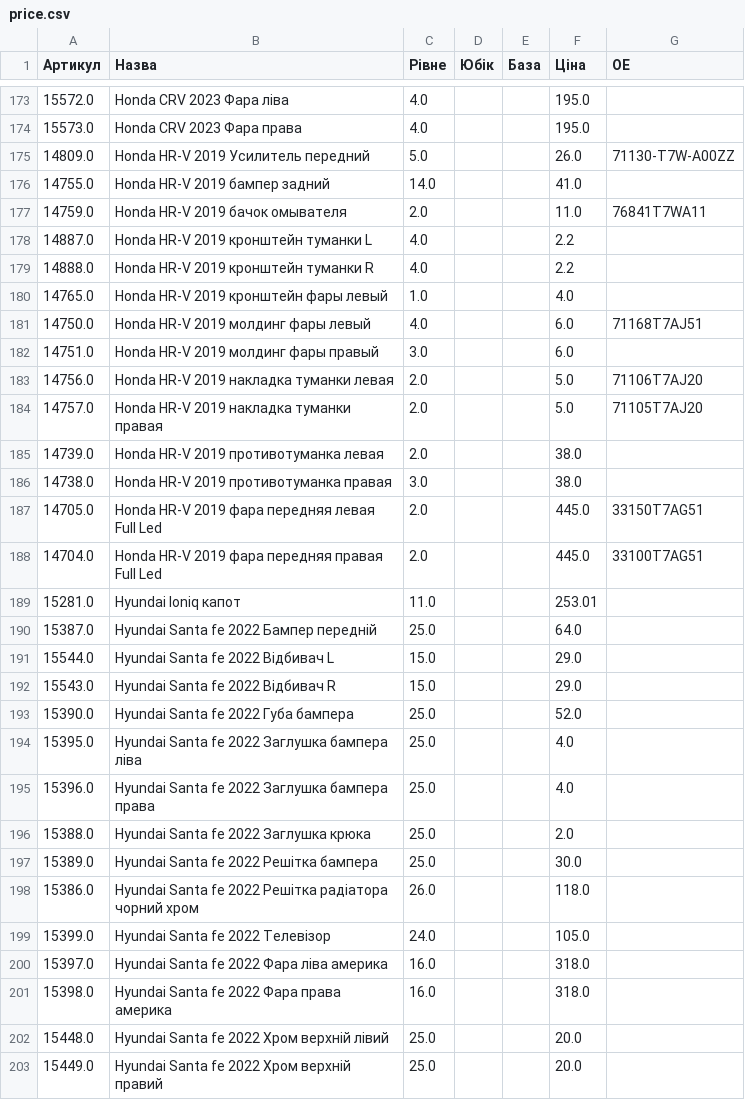
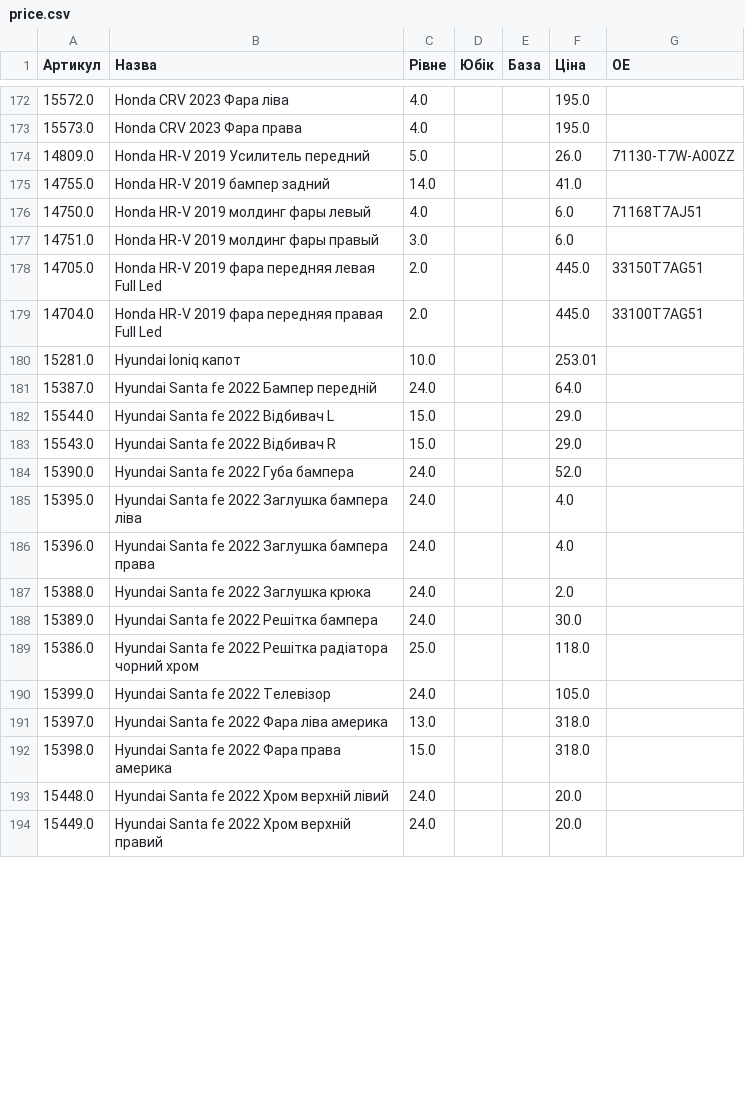
Before and after one commit to vladimircity/streamlitdepl, a CSV file: price.csv, drawn as a sheet; only a part is shown, gaps mark what is left out; the diff covers the shown part only.

```diff
--- a/price.csv
+++ b/price.csv
@@ -176,28 +175,20 @@
 14755.0,Honda HR-V 2019 бампер задний,14.0, ,,41.0,
-14759.0,Honda HR-V 2019 бачок омывателя,2.0, ,,11.0,76841T7WA11
-14887.0,Honda HR-V 2019 кронштейн туманки L,4.0, ,,2.2,
-14888.0,Honda HR-V 2019 кронштейн туманки R,4.0, ,,2.2,
-14765.0,Honda HR-V 2019 кронштейн фары левый,1.0, ,,4.0,
 14750.0,Honda HR-V 2019 молдинг фары левый,4.0, ,,6.0,71168T7AJ51
 14751.0,Honda HR-V 2019 молдинг фары правый,3.0, ,,6.0,
-14756.0,Honda HR-V 2019 накладка туманки левая,2.0, ,,5.0,71106T7AJ20
-14757.0,Honda HR-V 2019 накладка туманки правая,2.0, ,,5.0,71105T7AJ20
-14739.0,Honda HR-V 2019 противотуманка левая,2.0, ,,38.0,
-14738.0,Honda HR-V 2019 противотуманка правая,3.0, ,,38.0,
 14705.0,Honda HR-V 2019 фара передняя левая Full Led,2.0, ,,445.0,33150T7AG51
 14704.0,Honda HR-V 2019 фара передняя правая Full Led,2.0, ,,445.0,33100T7AG51
-15281.0,Hyundai Ioniq капот,11.0, ,,253.01,
-15387.0,Hyundai Santa fe 2022 Бампер передній,25.0, ,,64.0,
+15281.0,Hyundai Ioniq капот,10.0, ,,253.01,
+15387.0,Hyundai Santa fe 2022 Бампер передній,24.0, ,,64.0,
 15544.0,Hyundai Santa fe 2022 Відбивач L,15.0, ,,29.0,
 15543.0,Hyundai Santa fe 2022 Відбивач R,15.0, ,,29.0,
-15390.0,Hyundai Santa fe 2022 Губа бампера,25.0, ,,52.0,
-15395.0,Hyundai Santa fe 2022 Заглушка бампера ліва,25.0, ,,4.0,
-15396.0,Hyundai Santa fe 2022 Заглушка бампера права,25.0, ,,4.0,
-15388.0,Hyundai Santa fe 2022 Заглушка крюка,25.0, ,,2.0,
-15389.0,Hyundai Santa fe 2022 Решітка бампера,25.0, ,,30.0,
-15386.0,Hyundai Santa fe 2022 Решітка радіатора чорний хром,26.0, ,,118.0,
+15390.0,Hyundai Santa fe 2022 Губа бампера,24.0, ,,52.0,
+15395.0,Hyundai Santa fe 2022 Заглушка бампера ліва,24.0, ,,4.0,
+15396.0,Hyundai Santa fe 2022 Заглушка бампера права,24.0, ,,4.0,
+15388.0,Hyundai Santa fe 2022 Заглушка крюка,24.0, ,,2.0,
+15389.0,Hyundai Santa fe 2022 Решітка бампера,24.0, ,,30.0,
+15386.0,Hyundai Santa fe 2022 Решітка радіатора чорний хром,25.0, ,,118.0,
 15399.0,Hyundai Santa fe 2022 Телевізор,24.0, ,,105.0,
-15397.0,Hyundai Santa fe 2022 Фара ліва америка,16.0, ,,318.0,
-15398.0,Hyundai Santa fe 2022 Фара права америка,16.0, ,,318.0,
-15448.0,Hyundai Santa fe 2022 Хром верхній лівий,25.0, ,,20.0,
-15449.0,Hyundai Santa fe 2022 Хром верхній правий,25.0, ,,20.0,
+15397.0,Hyundai Santa fe 2022 Фара ліва америка,13.0, ,,318.0,
+15398.0,Hyundai Santa fe 2022 Фара права америка,15.0, ,,318.0,
+15448.0,Hyundai Santa fe 2022 Хром верхній лівий,24.0, ,,20.0,
+15449.0,Hyundai Santa fe 2022 Хром верхній правий,24.0, ,,20.0,
```
Also changed, not shown: 1 removed row and 103 edited cells elsewhere in this file.
